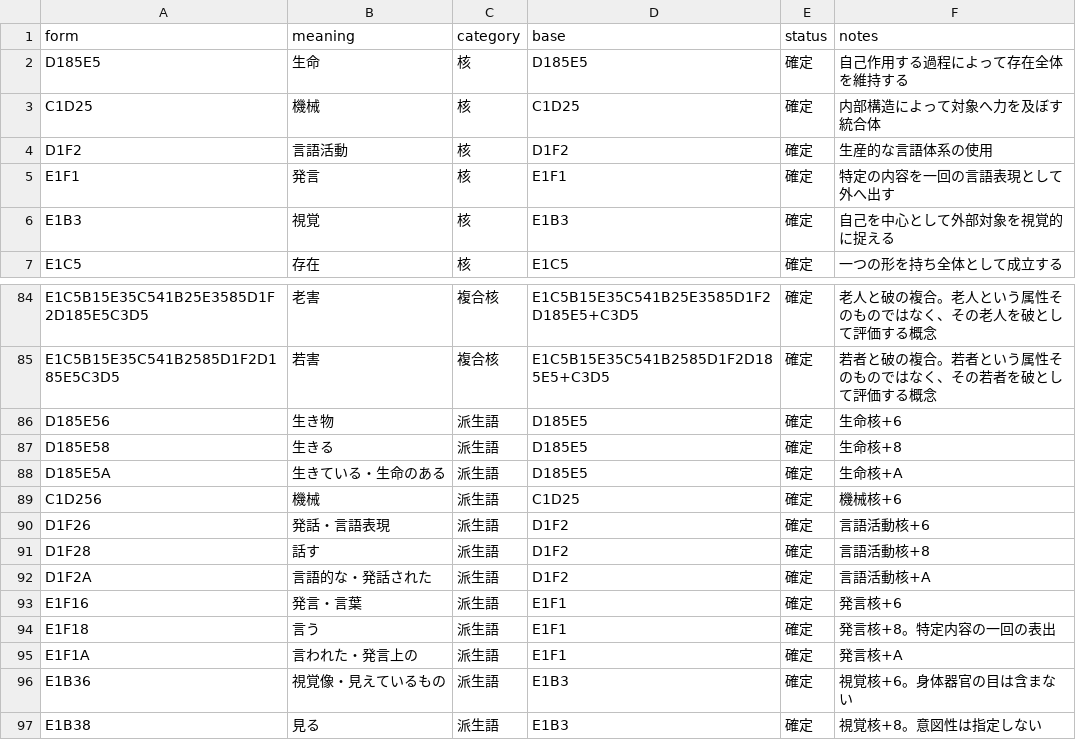
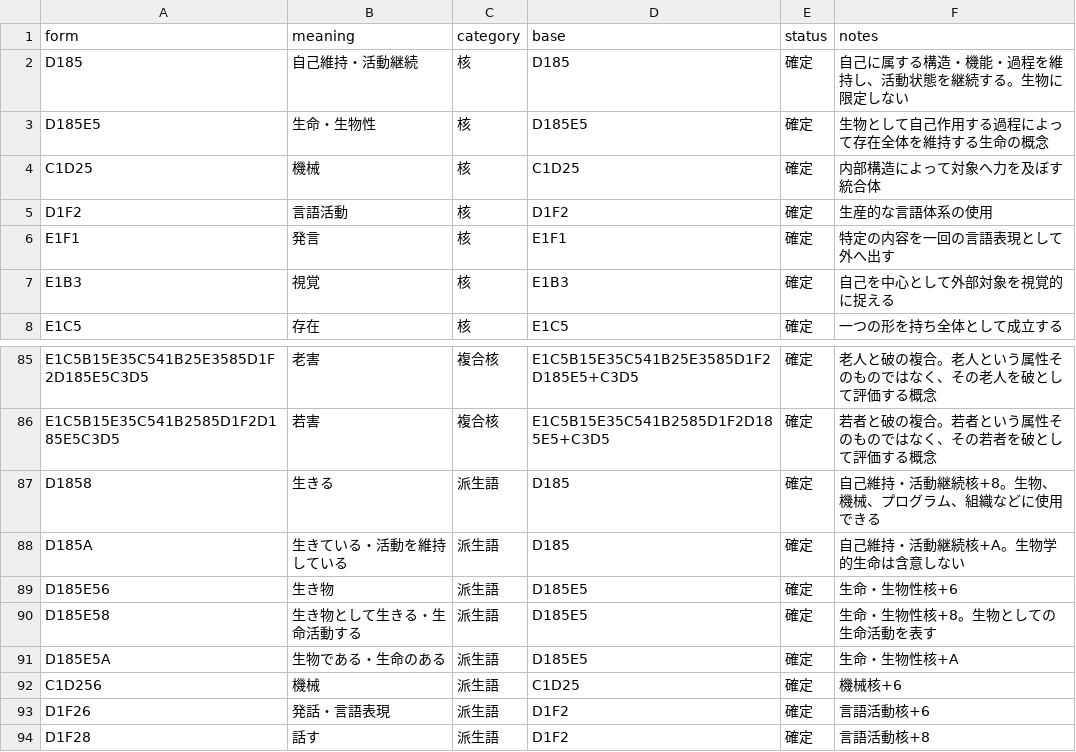
Before and after one commit to tmkttmkt/mylung, a TSV file: words/lexicon.tsv, drawn as a sheet; only a part is shown, gaps mark what is left out; the shorter side is filled out with more unchanged rows.

Commit message:
Add general living root and narrow biological life

```diff
--- a/words/lexicon.tsv
+++ b/words/lexicon.tsv
@@ -1,3 +1,4 @@
 form	meaning	category	base	status	notes
-D185E5	生命	核	D185E5	確定	自己作用する過程によって存在全体を維持する
+D185	自己維持・活動継続	核	D185	確定	自己に属する構造・機能・過程を維持し、活動状態を継続する。生物に限定しない
+D185E5	生命・生物性	核	D185E5	確定	生物として自己作用する過程によって存在全体を維持する生命の概念
 C1D25	機械	核	C1D25	確定	内部構造によって対象へ力を及ぼす統合体
@@ -85,5 +86,7 @@ E1C5B15E35C541B25E3585D1F2D185E5C3D5	老害	複合核	E1C5B15E35C541B25E3585D1F2
 E1C5B15E35C541B2585D1F2D185E5C3D5	若害	複合核	E1C5B15E35C541B2585D1F2D185E5+C3D5	確定	若者と破の複合。若者という属性そのものではなく、その若者を破として評価する概念
-D185E56	生き物	派生語	D185E5	確定	生命核+6
-D185E58	生きる	派生語	D185E5	確定	生命核+8
-D185E5A	生きている・生命のある	派生語	D185E5	確定	生命核+A
+D1858	生きる	派生語	D185	確定	自己維持・活動継続核+8。生物、機械、プログラム、組織などに使用できる
+D185A	生きている・活動を維持している	派生語	D185	確定	自己維持・活動継続核+A。生物学的生命は含意しない
+D185E56	生き物	派生語	D185E5	確定	生命・生物性核+6
+D185E58	生き物として生きる・生命活動する	派生語	D185E5	確定	生命・生物性核+8。生物としての生命活動を表す
+D185E5A	生物である・生命のある	派生語	D185E5	確定	生命・生物性核+A
 C1D256	機械	派生語	C1D25	確定	機械核+6
```
